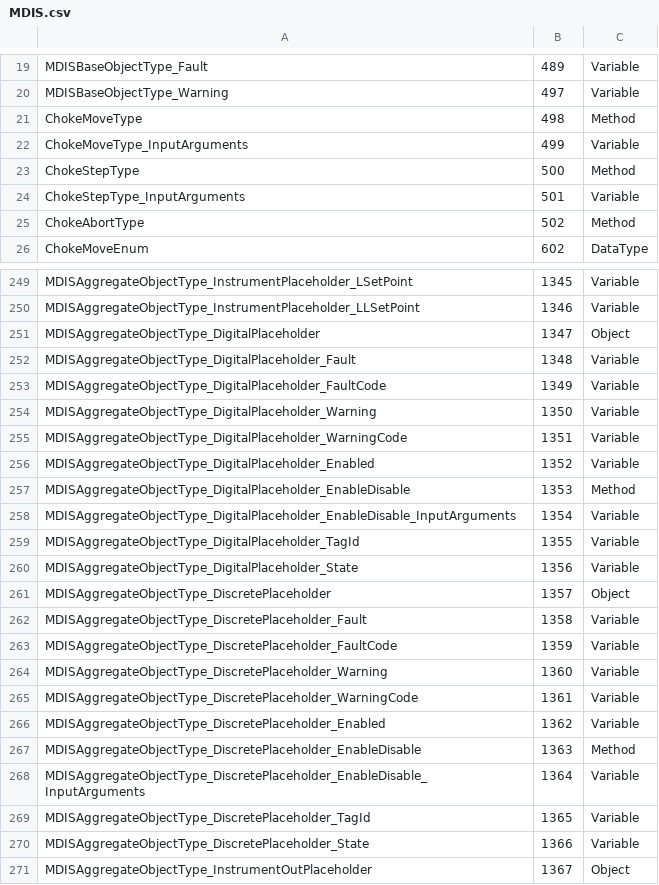
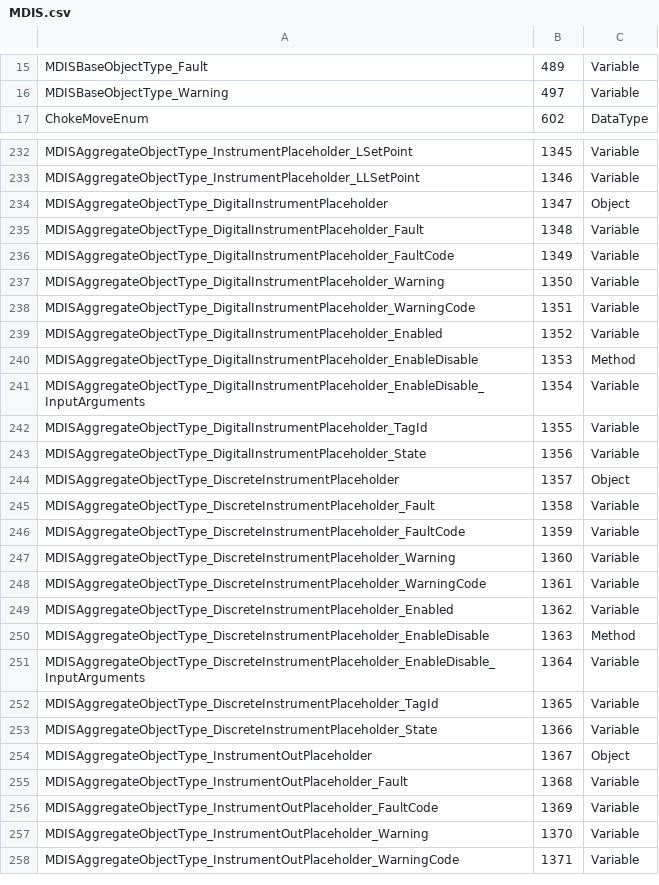
Before and after one commit to OPCFoundation/UA-Nodeset, a CSV file: MDIS/MDIS.csv, drawn as a sheet; only a part is shown, gaps mark what is left out; the shorter side is filled out with more unchanged rows; the diff covers the shown part only.

```diff
--- a/MDIS/MDIS.csv
+++ b/MDIS/MDIS.csv
@@ -20,7 +16,2 @@ MDISBaseObjectType_Fault,489,Variable
 MDISBaseObjectType_Warning,497,Variable
-ChokeMoveType,498,Method
-ChokeMoveType_InputArguments,499,Variable
-ChokeStepType,500,Method
-ChokeStepType_InputArguments,501,Variable
-ChokeAbortType,502,Method
 ChokeMoveEnum,602,DataType
@@ -250,22 +233,22 @@ MDISAggregateObjectType_InstrumentPlaceholder_LSetPoint,1345,Variable
 MDISAggregateObjectType_InstrumentPlaceholder_LLSetPoint,1346,Variable
-MDISAggregateObjectType_DigitalPlaceholder,1347,Object
-MDISAggregateObjectType_DigitalPlaceholder_Fault,1348,Variable
-MDISAggregateObjectType_DigitalPlaceholder_FaultCode,1349,Variable
-MDISAggregateObjectType_DigitalPlaceholder_Warning,1350,Variable
-MDISAggregateObjectType_DigitalPlaceholder_WarningCode,1351,Variable
-MDISAggregateObjectType_DigitalPlaceholder_Enabled,1352,Variable
-MDISAggregateObjectType_DigitalPlaceholder_EnableDisable,1353,Method
-MDISAggregateObjectType_DigitalPlaceholder_EnableDisable_InputArguments,1354,Variable
-MDISAggregateObjectType_DigitalPlaceholder_TagId,1355,Variable
-MDISAggregateObjectType_DigitalPlaceholder_State,1356,Variable
-MDISAggregateObjectType_DiscretePlaceholder,1357,Object
-MDISAggregateObjectType_DiscretePlaceholder_Fault,1358,Variable
-MDISAggregateObjectType_DiscretePlaceholder_FaultCode,1359,Variable
-MDISAggregateObjectType_DiscretePlaceholder_Warning,1360,Variable
-MDISAggregateObjectType_DiscretePlaceholder_WarningCode,1361,Variable
-MDISAggregateObjectType_DiscretePlaceholder_Enabled,1362,Variable
-MDISAggregateObjectType_DiscretePlaceholder_EnableDisable,1363,Method
-MDISAggregateObjectType_DiscretePlaceholder_EnableDisable_InputArguments,1364,Variable
-MDISAggregateObjectType_DiscretePlaceholder_TagId,1365,Variable
-MDISAggregateObjectType_DiscretePlaceholder_State,1366,Variable
+MDISAggregateObjectType_DigitalInstrumentPlaceholder,1347,Object
+MDISAggregateObjectType_DigitalInstrumentPlaceholder_Fault,1348,Variable
+MDISAggregateObjectType_DigitalInstrumentPlaceholder_FaultCode,1349,Variable
+MDISAggregateObjectType_DigitalInstrumentPlaceholder_Warning,1350,Variable
+MDISAggregateObjectType_DigitalInstrumentPlaceholder_WarningCode,1351,Variable
+MDISAggregateObjectType_DigitalInstrumentPlaceholder_Enabled,1352,Variable
+MDISAggregateObjectType_DigitalInstrumentPlaceholder_EnableDisable,1353,Method
+MDISAggregateObjectType_DigitalInstrumentPlaceholder_EnableDisable_InputArguments,1354,Variable
+MDISAggregateObjectType_DigitalInstrumentPlaceholder_TagId,1355,Variable
+MDISAggregateObjectType_DigitalInstrumentPlaceholder_State,1356,Variable
+MDISAggregateObjectType_DiscreteInstrumentPlaceholder,1357,Object
+MDISAggregateObjectType_DiscreteInstrumentPlaceholder_Fault,1358,Variable
+MDISAggregateObjectType_DiscreteInstrumentPlaceholder_FaultCode,1359,Variable
+MDISAggregateObjectType_DiscreteInstrumentPlaceholder_Warning,1360,Variable
+MDISAggregateObjectType_DiscreteInstrumentPlaceholder_WarningCode,1361,Variable
+MDISAggregateObjectType_DiscreteInstrumentPlaceholder_Enabled,1362,Variable
+MDISAggregateObjectType_DiscreteInstrumentPlaceholder_EnableDisable,1363,Method
+MDISAggregateObjectType_DiscreteInstrumentPlaceholder_EnableDisable_InputArguments,1364,Variable
+MDISAggregateObjectType_DiscreteInstrumentPlaceholder_TagId,1365,Variable
+MDISAggregateObjectType_DiscreteInstrumentPlaceholder_State,1366,Variable
 MDISAggregateObjectType_InstrumentOutPlaceholder,1367,Object
```
Also changed, not shown: 28 added rows and 14 removed rows elsewhere in this file, 6 other files.
